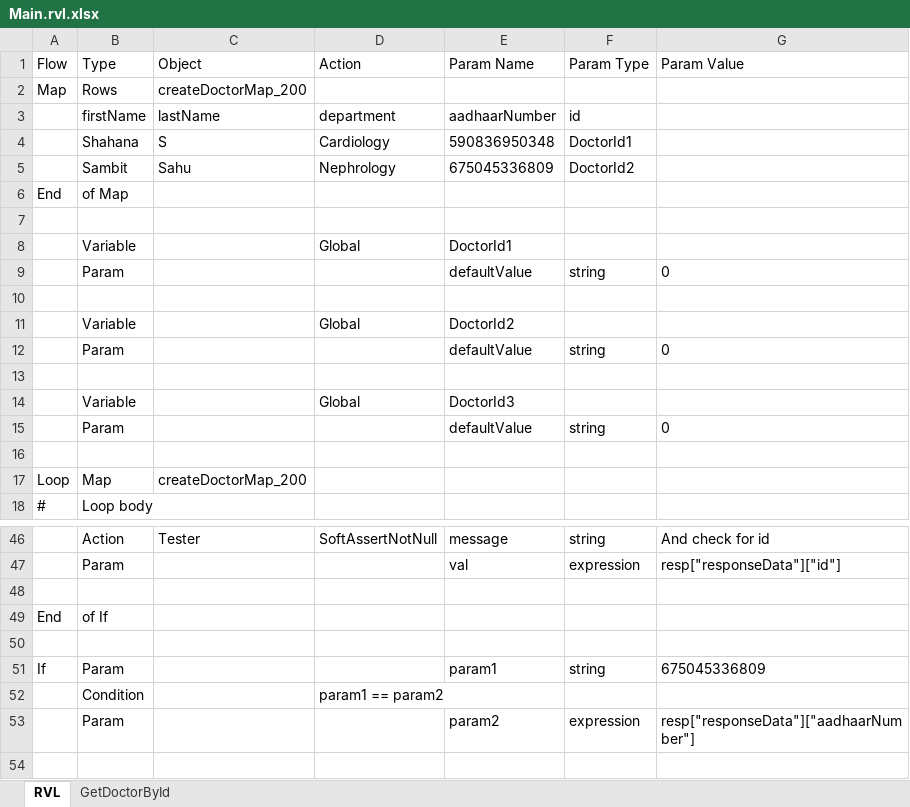
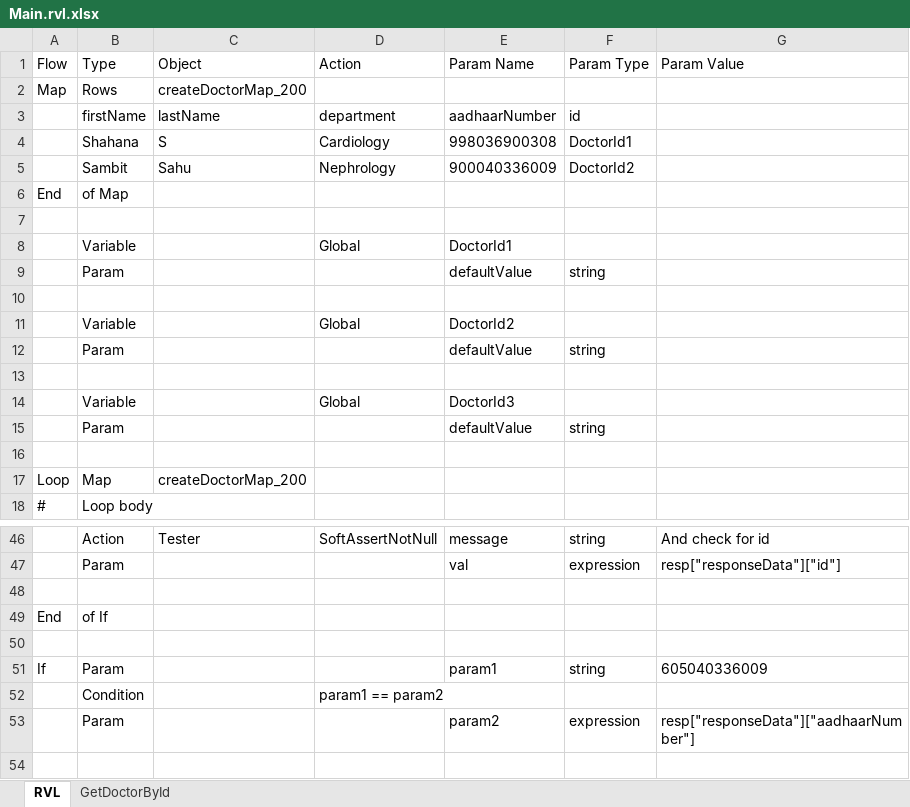
Before and after one commit to Shahana2601/RapiseTest, an Excel workbook: RapiseTestSamples/Sub_Test_1/Scenario_CreateDoctor200/Main.rvl.xlsx, sheet RVL, drawn as a sheet; only a part is shown, gaps mark what is left out; values as stored, in another font and other column widths than the file's, no borders; the diff names each change by its address in the sheet, - before the commit and + after, or states it on an @@ line.

```diff
--- a/RapiseTestSamples/Sub_Test_1/Scenario_CreateDoctor200/Main.rvl.xlsx (sheet RVL)
+++ b/RapiseTestSamples/Sub_Test_1/Scenario_CreateDoctor200/Main.rvl.xlsx (sheet RVL)
-E4 (Param Name): 590836950348
+E4 (Param Name): 998036900308
-E5 (Param Name): 675045336809
+E5 (Param Name): 900040336009
-G9 (Param Value): 0
+G9 (Param Value): (empty)
-G12 (Param Value): 0
+G12 (Param Value): (empty)
-G15 (Param Value): 0
+G15 (Param Value): (empty)
-G51 (Param Value): 675045336809
+G51 (Param Value): 605040336009
```
Also changed, not shown: sheet GetDoctorById, 27 other files.
